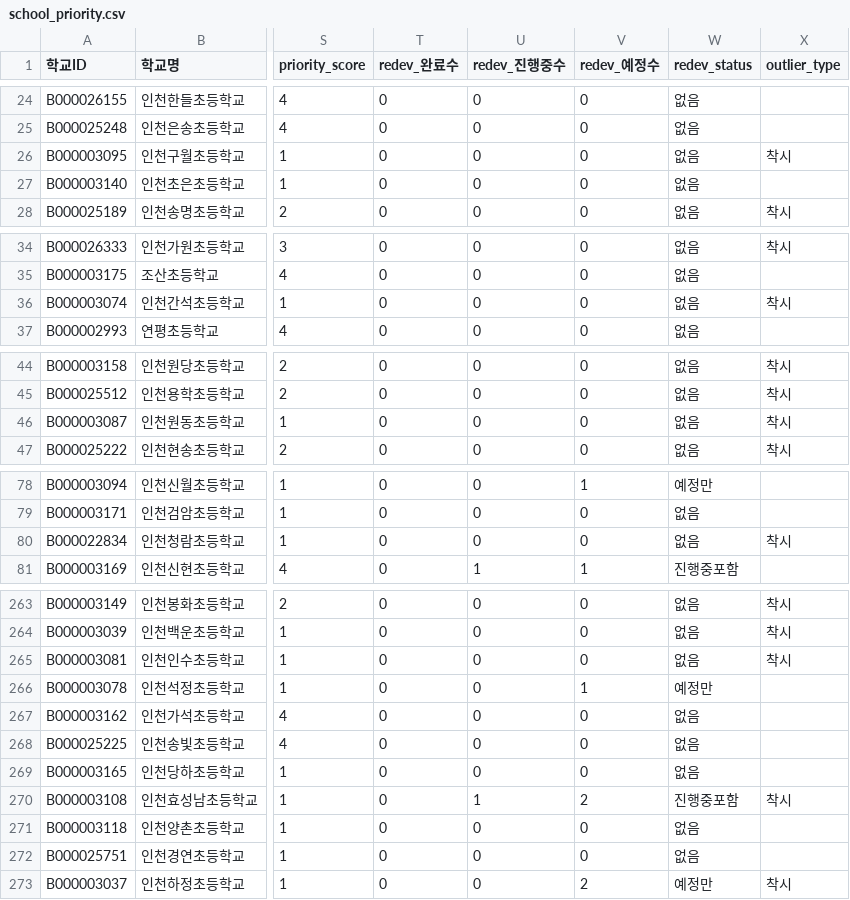
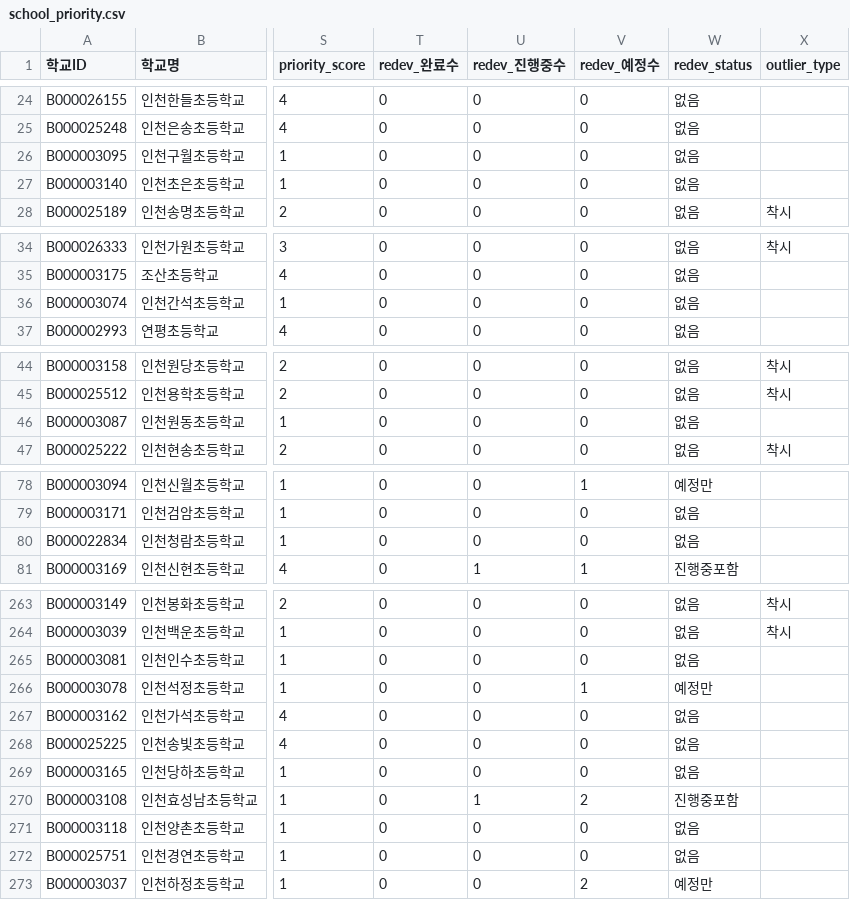
Before and after one commit to namijini0403/2026-park-analysis, a CSV file: data_processed/school_priority.csv, drawn as a sheet; only a part is shown, gaps mark what is left out; the diff covers the shown part only; the diff names each change by its address in the sheet, - before the commit and + after, or states it on an @@ line.

```diff
--- a/data_processed/school_priority.csv
+++ b/data_processed/school_priority.csv
-X26 (outlier_type): 착시
+X26 (outlier_type): (empty)
-X36 (outlier_type): 착시
+X36 (outlier_type): (empty)
-X46 (outlier_type): 착시
+X46 (outlier_type): (empty)
-X80 (outlier_type): 착시
+X80 (outlier_type): (empty)
-X265 (outlier_type): 착시
+X265 (outlier_type): (empty)
-X270 (outlier_type): 착시
+X270 (outlier_type): (empty)
-X273 (outlier_type): 착시
+X273 (outlier_type): (empty)
```
Also changed, not shown: 16 edited cells elsewhere in this file, 3 other files.
